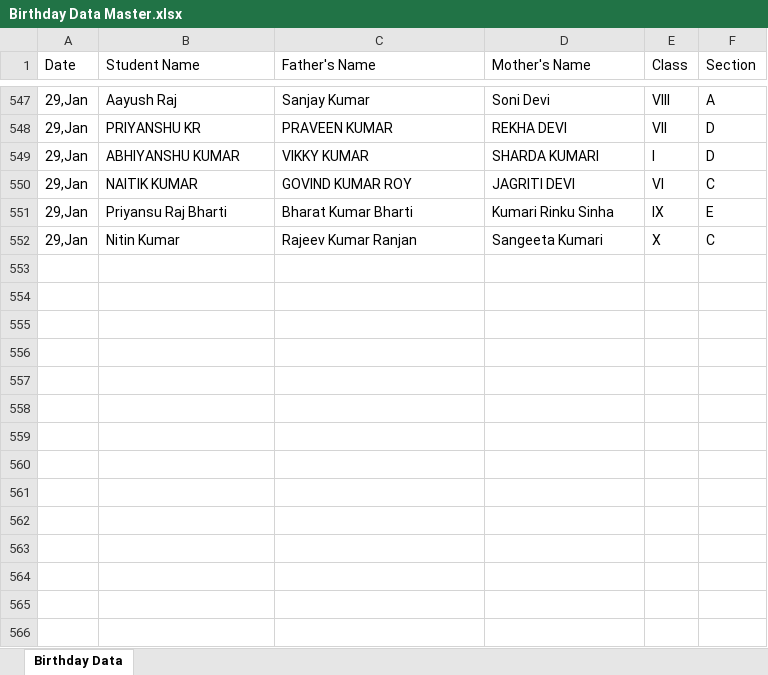
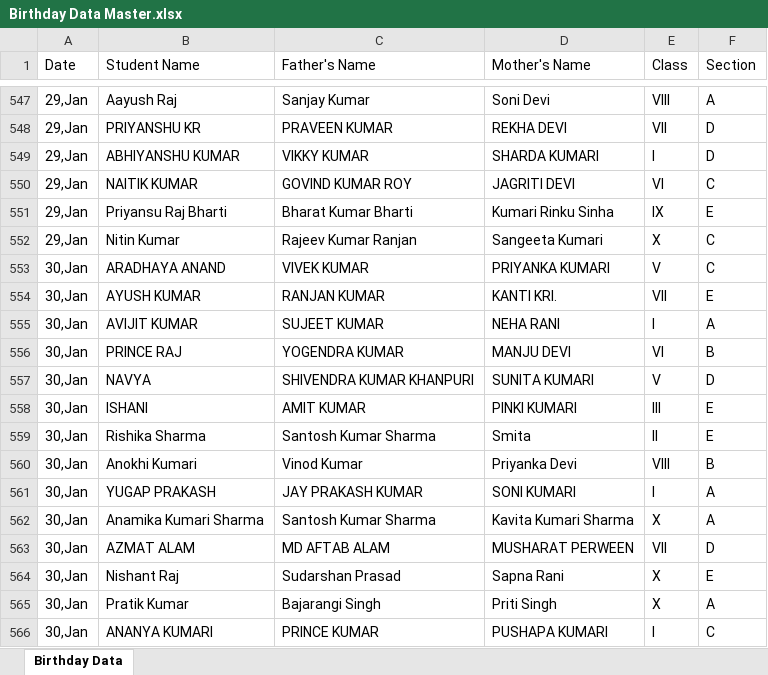
Before and after one commit to Hackerjnvv/HTML, an Excel workbook: Birthday Data Master.xlsx, sheet Birthday Data, drawn as a sheet; only a part is shown, gaps mark what is left out; values as stored, in another font and other column widths than the file's, no borders; the diff names each change by its address in the sheet, - before the commit and + after, or states it on an @@ line.

Commit message:
Automated data scrape and format for 2026-01-27

```diff
--- a/Birthday Data Master.xlsx (sheet Birthday Data)
+++ b/Birthday Data Master.xlsx (sheet Birthday Data)
+row 553: 30,Jan | ARADHAYA ANAND | VIVEK KUMAR | PRIYANKA KUMARI | V | C
+row 554: 30,Jan | AYUSH KUMAR | RANJAN KUMAR | KANTI KRI. | VII | E
+row 555: 30,Jan | AVIJIT KUMAR | SUJEET KUMAR | NEHA RANI | I | A
+row 556: 30,Jan | PRINCE RAJ | YOGENDRA KUMAR | MANJU DEVI | VI | B
+row 557: 30,Jan | NAVYA | SHIVENDRA KUMAR KHANPURI | SUNITA KUMARI | V | D
+row 558: 30,Jan | ISHANI | AMIT KUMAR | PINKI KUMARI | III | E
+row 559: 30,Jan | Rishika Sharma | Santosh Kumar Sharma | Smita | II | E
+row 560: 30,Jan | Anokhi Kumari | Vinod Kumar | Priyanka Devi | VIII | B
+row 561: 30,Jan | YUGAP PRAKASH | JAY PRAKASH KUMAR | SONI KUMARI | I | A
+row 562: 30,Jan | Anamika Kumari Sharma | Santosh Kumar Sharma | Kavita Kumari Sharma | X | A
+row 563: 30,Jan | AZMAT ALAM | MD AFTAB ALAM | MUSHARAT PERWEEN | VII | D
+row 564: 30,Jan | Nishant Raj | Sudarshan Prasad | Sapna Rani | X | E
+row 565: 30,Jan | Pratik Kumar | Bajarangi Singh | Priti Singh | X | A
+row 566: 30,Jan | ANANYA KUMARI | PRINCE KUMAR | PUSHAPA KUMARI | I | C
```
Also changed, not shown: 2 other files.
